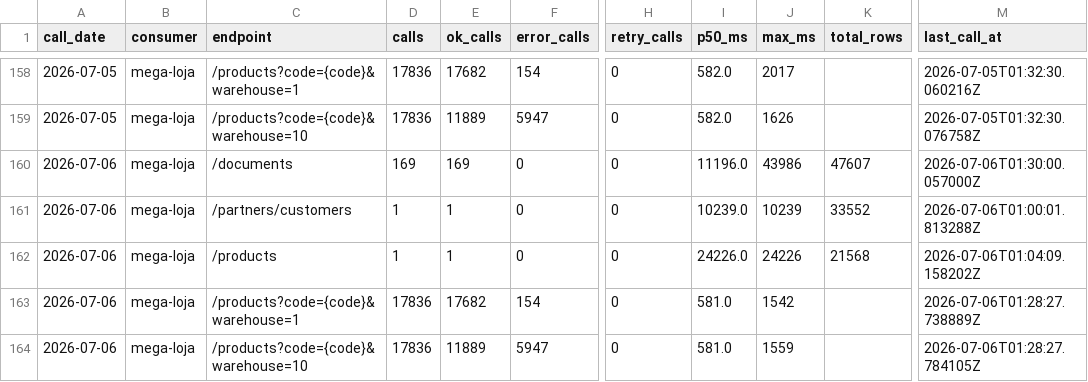
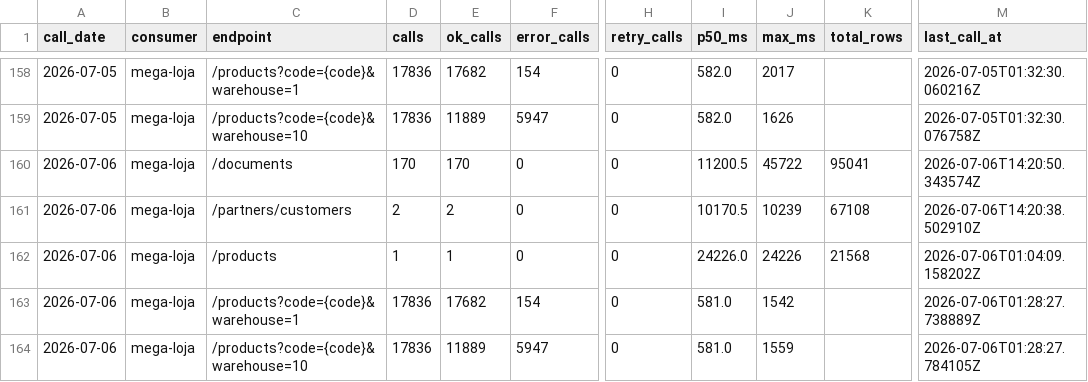
Before and after one commit to xxffoottxx/artsoft-call-log, a CSV file: daily_summary.csv, drawn as a sheet; only a part is shown, gaps mark what is left out; the diff names each change by its address in the sheet, - before the commit and + after, or states it on an @@ line.

Commit message:
call-log 2026-07-06: 35845 calls, 6101 errors

```diff
--- a/daily_summary.csv
+++ b/daily_summary.csv
-D160 (calls): 169
+D160 (calls): 170
-E160 (ok_calls): 169
+E160 (ok_calls): 170
-I160 (p50_ms): 11196.0
+I160 (p50_ms): 11200.5
-J160 (max_ms): 43986
+J160 (max_ms): 45722
-K160 (total_rows): 47607
+K160 (total_rows): 95041
-M160 (last_call_at): 2026-07-06T01:30:00.057000Z
+M160 (last_call_at): 2026-07-06T14:20:50.343574Z
-D161 (calls): 1
+D161 (calls): 2
-E161 (ok_calls): 1
+E161 (ok_calls): 2
-I161 (p50_ms): 10239.0
+I161 (p50_ms): 10170.5
-K161 (total_rows): 33552
+K161 (total_rows): 67108
-M161 (last_call_at): 2026-07-06T01:00:01.813288Z
+M161 (last_call_at): 2026-07-06T14:20:38.502910Z
```
Also changed, not shown: 2 other files.
